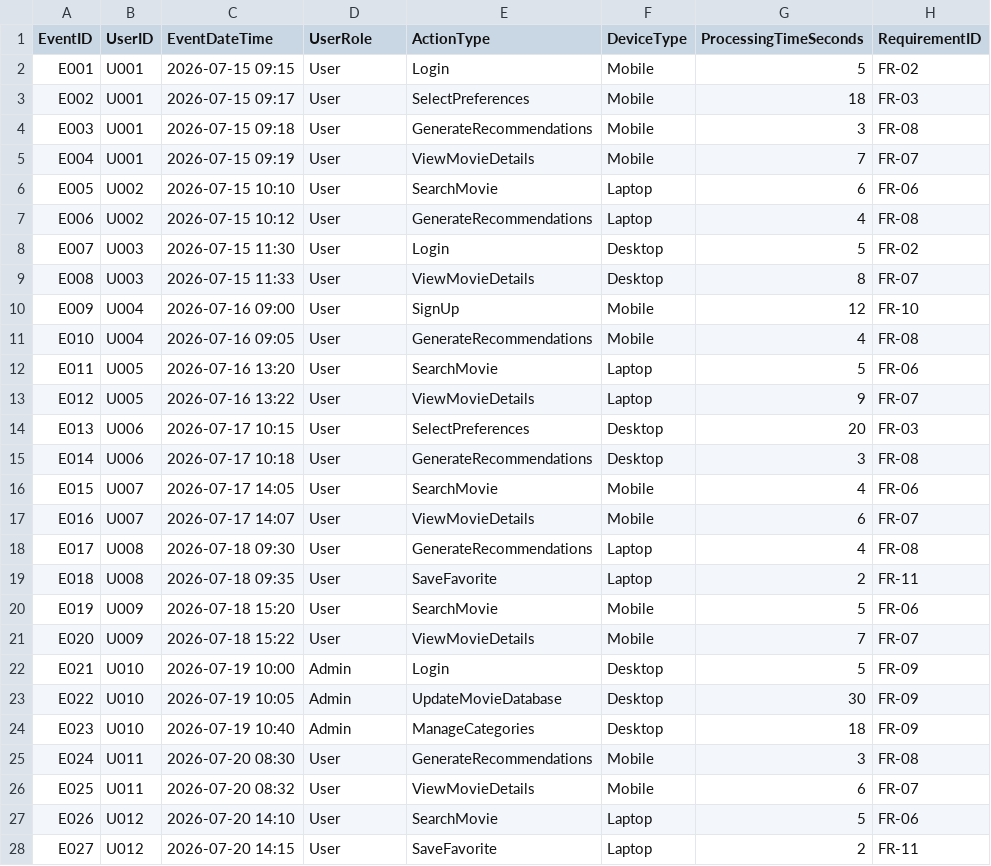
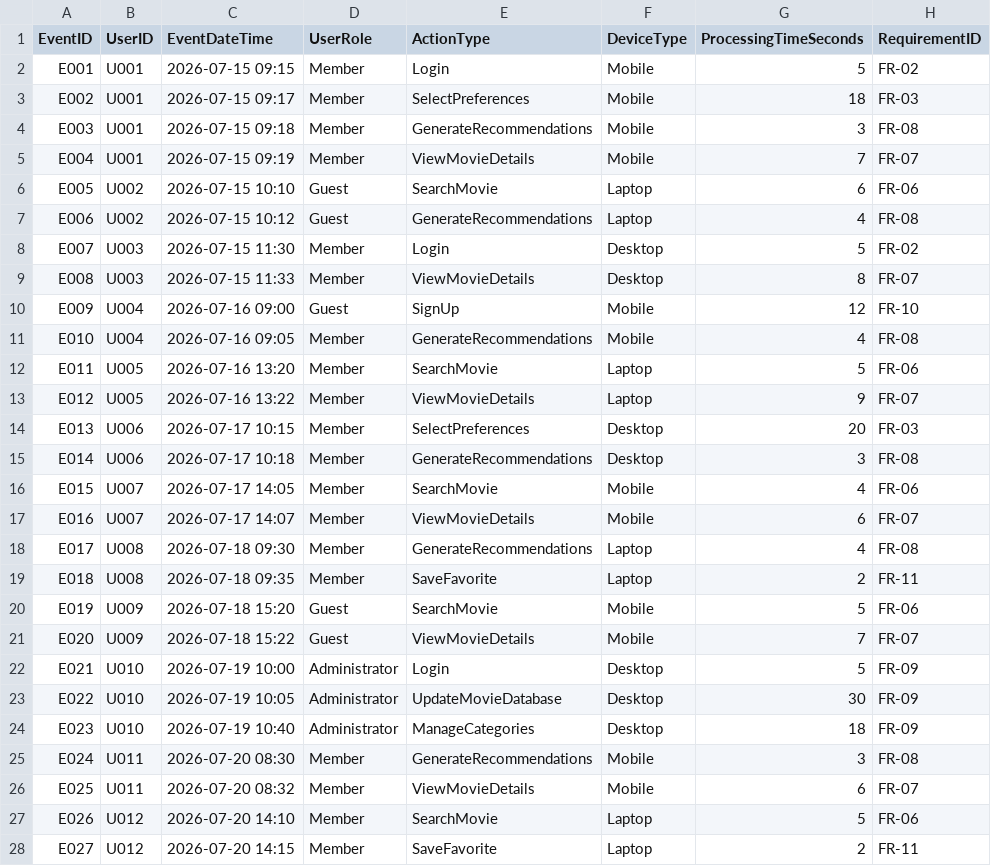
Before and after one commit to htutarkar67/ICT111-WatchMate-MVP, a CSV file: data/lab11_activity_log.csv, drawn as a sheet; only a part is shown; the diff covers the shown part only.

Commit message:
Change user roles in activity log
Updated user roles from 'User' and 'Admin' to 'Member' and 'Administrator' respectively in the activity log.

```diff
--- a/data/lab11_activity_log.csv
+++ b/data/lab11_activity_log.csv
@@ -1,28 +1,28 @@
 EventID,UserID,EventDateTime,UserRole,ActionType,DeviceType,ProcessingTimeSeconds,RequirementID
-E001,U001,2026-07-15 09:15,User,Login,Mobile,5,FR-02
-E002,U001,2026-07-15 09:17,User,SelectPreferences,Mobile,18,FR-03
-E003,U001,2026-07-15 09:18,User,GenerateRecommendations,Mobile,3,FR-08
-E004,U001,2026-07-15 09:19,User,ViewMovieDetails,Mobile,7,FR-07
-E005,U002,2026-07-15 10:10,User,SearchMovie,Laptop,6,FR-06
-E006,U002,2026-07-15 10:12,User,GenerateRecommendations,Laptop,4,FR-08
-E007,U003,2026-07-15 11:30,User,Login,Desktop,5,FR-02
-E008,U003,2026-07-15 11:33,User,ViewMovieDetails,Desktop,8,FR-07
-E009,U004,2026-07-16 09:00,User,SignUp,Mobile,12,FR-10
-E010,U004,2026-07-16 09:05,User,GenerateRecommendations,Mobile,4,FR-08
-E011,U005,2026-07-16 13:20,User,SearchMovie,Laptop,5,FR-06
-E012,U005,2026-07-16 13:22,User,ViewMovieDetails,Laptop,9,FR-07
-E013,U006,2026-07-17 10:15,User,SelectPreferences,Desktop,20,FR-03
-E014,U006,2026-07-17 10:18,User,GenerateRecommendations,Desktop,3,FR-08
-E015,U007,2026-07-17 14:05,User,SearchMovie,Mobile,4,FR-06
-E016,U007,2026-07-17 14:07,User,ViewMovieDetails,Mobile,6,FR-07
-E017,U008,2026-07-18 09:30,User,GenerateRecommendations,Laptop,4,FR-08
-E018,U008,2026-07-18 09:35,User,SaveFavorite,Laptop,2,FR-11
-E019,U009,2026-07-18 15:20,User,SearchMovie,Mobile,5,FR-06
-E020,U009,2026-07-18 15:22,User,ViewMovieDetails,Mobile,7,FR-07
-E021,U010,2026-07-19 10:00,Admin,Login,Desktop,5,FR-09
-E022,U010,2026-07-19 10:05,Admin,UpdateMovieDatabase,Desktop,30,FR-09
-E023,U010,2026-07-19 10:40,Admin,ManageCategories,Desktop,18,FR-09
-E024,U011,2026-07-20 08:30,User,GenerateRecommendations,Mobile,3,FR-08
-E025,U011,2026-07-20 08:32,User,ViewMovieDetails,Mobile,6,FR-07
-E026,U012,2026-07-20 14:10,User,SearchMovie,Laptop,5,FR-06
-E027,U012,2026-07-20 14:15,User,SaveFavorite,Laptop,2,FR-11
+E001,U001,2026-07-15 09:15,Member,Login,Mobile,5,FR-02
+E002,U001,2026-07-15 09:17,Member,SelectPreferences,Mobile,18,FR-03
+E003,U001,2026-07-15 09:18,Member,GenerateRecommendations,Mobile,3,FR-08
+E004,U001,2026-07-15 09:19,Member,ViewMovieDetails,Mobile,7,FR-07
+E005,U002,2026-07-15 10:10,Guest,SearchMovie,Laptop,6,FR-06
+E006,U002,2026-07-15 10:12,Guest,GenerateRecommendations,Laptop,4,FR-08
+E007,U003,2026-07-15 11:30,Member,Login,Desktop,5,FR-02
+E008,U003,2026-07-15 11:33,Member,ViewMovieDetails,Desktop,8,FR-07
+E009,U004,2026-07-16 09:00,Guest,SignUp,Mobile,12,FR-10
+E010,U004,2026-07-16 09:05,Member,GenerateRecommendations,Mobile,4,FR-08
+E011,U005,2026-07-16 13:20,Member,SearchMovie,Laptop,5,FR-06
+E012,U005,2026-07-16 13:22,Member,ViewMovieDetails,Laptop,9,FR-07
+E013,U006,2026-07-17 10:15,Member,SelectPreferences,Desktop,20,FR-03
+E014,U006,2026-07-17 10:18,Member,GenerateRecommendations,Desktop,3,FR-08
+E015,U007,2026-07-17 14:05,Member,SearchMovie,Mobile,4,FR-06
+E016,U007,2026-07-17 14:07,Member,ViewMovieDetails,Mobile,6,FR-07
+E017,U008,2026-07-18 09:30,Member,GenerateRecommendations,Laptop,4,FR-08
+E018,U008,2026-07-18 09:35,Member,SaveFavorite,Laptop,2,FR-11
+E019,U009,2026-07-18 15:20,Guest,SearchMovie,Mobile,5,FR-06
+E020,U009,2026-07-18 15:22,Guest,ViewMovieDetails,Mobile,7,FR-07
+E021,U010,2026-07-19 10:00,Administrator,Login,Desktop,5,FR-09
+E022,U010,2026-07-19 10:05,Administrator,UpdateMovieDatabase,Desktop,30,FR-09
+E023,U010,2026-07-19 10:40,Administrator,ManageCategories,Desktop,18,FR-09
+E024,U011,2026-07-20 08:30,Member,GenerateRecommendations,Mobile,3,FR-08
+E025,U011,2026-07-20 08:32,Member,ViewMovieDetails,Mobile,6,FR-07
+E026,U012,2026-07-20 14:10,Member,SearchMovie,Laptop,5,FR-06
+E027,U012,2026-07-20 14:15,Member,SaveFavorite,Laptop,2,FR-11
```
Also changed, not shown: 9 edited cells elsewhere in this file.
